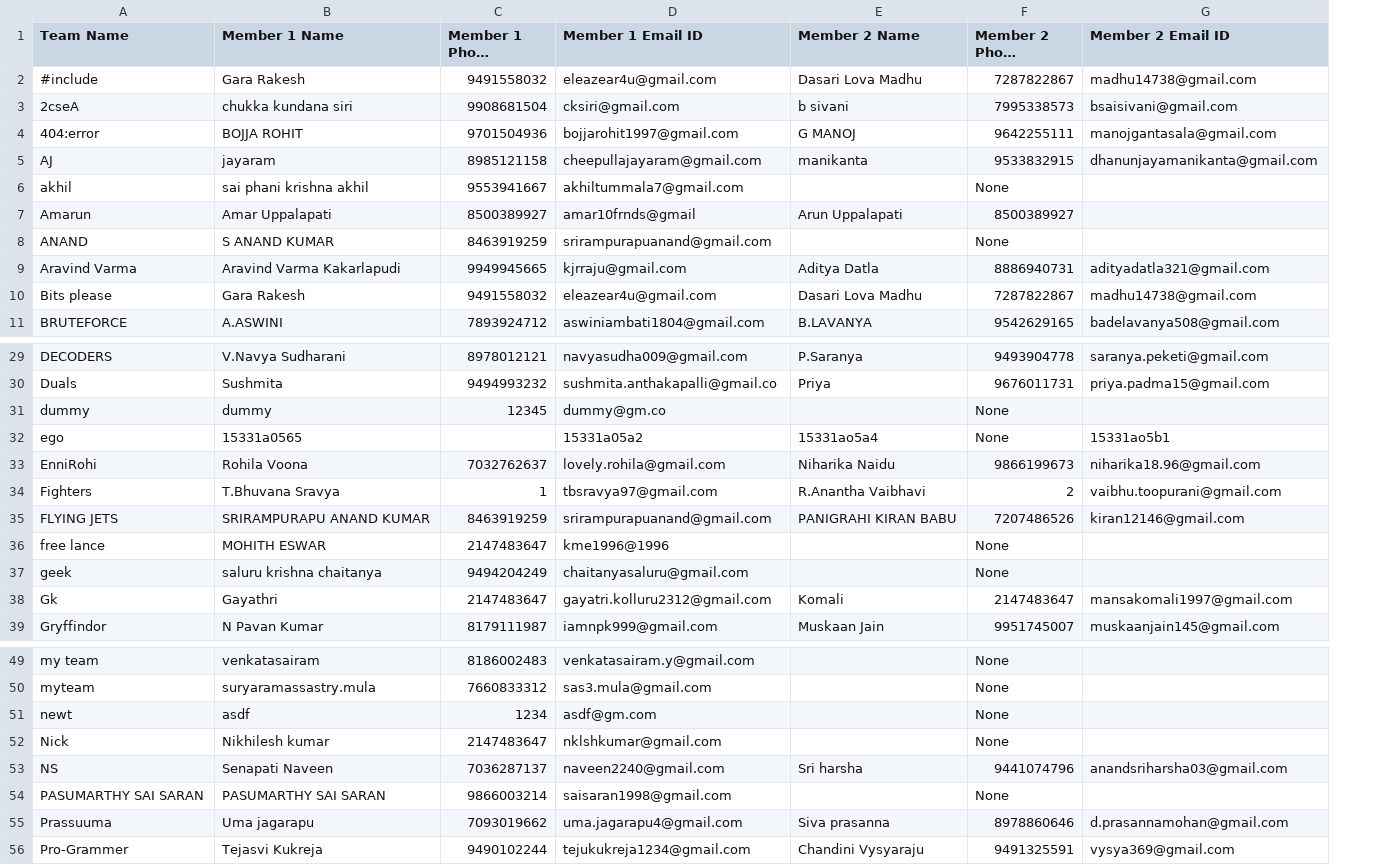
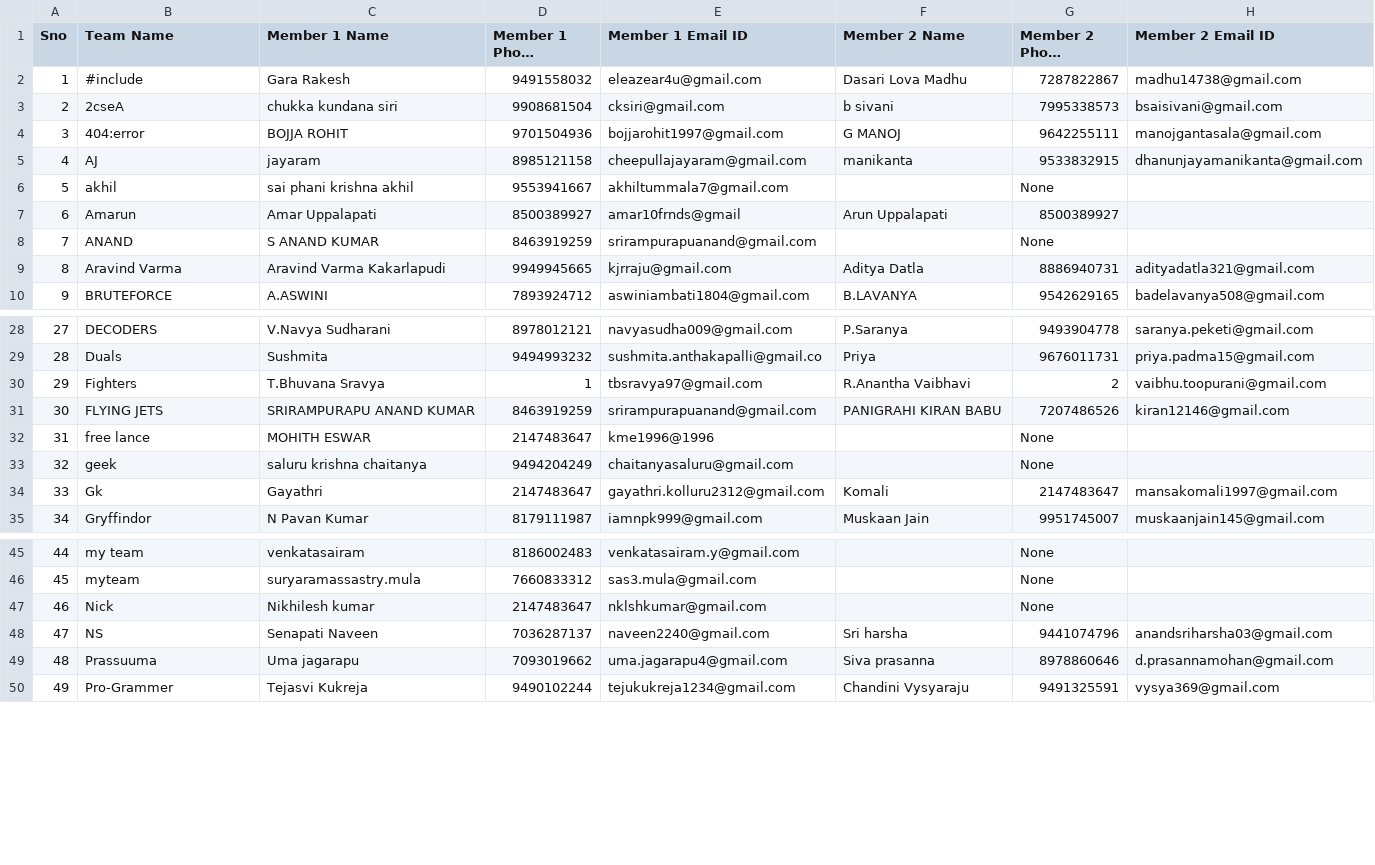
Before and after one commit to GouthamPeri/CodeaTon, a CSV file: contest/data.csv, drawn as a sheet; only a part is shown, gaps mark what is left out; long unchanged cells end in …; removed rows and columns are numbered as before the commit, all else as after; the diff covers the shown part only; the diff names each change by its address in the sheet, - before the commit and + after, or states it on an @@ line.

Commit message:
new .csv

```diff
--- a/contest/data.csv
+++ b/contest/data.csv
+column A (Sno), rows 2-10: 1 | 2 | 3 | 4 | 5 | 6 | 7 | 8 | 9; rows 28-35: 27 | 28 | 29 | 30 | 31 | 32 | 33 | 34; rows 45-50: 44 | 45 | 46 | 47 | 48 | 49
-row 10: Bits please | Gara Rakesh | 9491558032 | eleazear4u@gmail.com | Dasari Lova Madhu | 7287822867 | madhu14738@gmail.com
-row 31: dummy | dummy | 12345 | dummy@gm.co |  | None
-row 32: ego | 15331a0565 |  | 15331a05a2 | 15331ao5a4 | None | 15331ao5b1
-row 33: EnniRohi | Rohila Voona | 7032762637 | lovely.rohila@gmail.com | Niharika Naidu | 9866199673 | niharika18.96@gmail.com
-E34 (Member 1 Email ID): gayatri.kolluru2312@gmail.com
+E34 (Member 1 Email ID): gayathri.kolluru2312@gmail.com
-row 51: newt | asdf | 1234 | asdf@gm.com |  | None
-row 54: PASUMARTHY SAI SARAN | PASUMARTHY SAI SARAN | 9866003214 | saisaran1998@gmail.com |  | None
```
Also changed, not shown: 2 removed rows and 1 edited cell elsewhere in this file.
